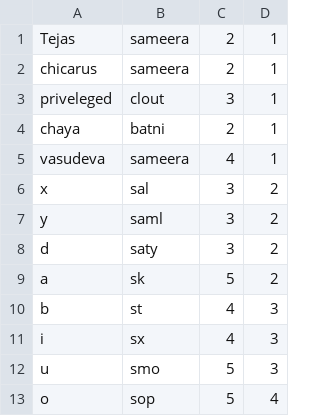
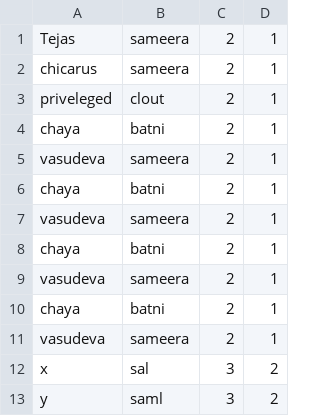
Before and after one commit to Tejass9922/Seating-Assignments, a CSV file: test.csv, drawn as a sheet; only a part is shown; the shorter side is filled out with more unchanged rows.

```diff
--- a/test.csv
+++ b/test.csv
@@ -2,5 +2,11 @@ Tejas,sameera,2,1
 chicarus,sameera,2,1
-priveleged,clout,3,1
+priveleged,clout,2,1
 chaya,batni,2,1
-vasudeva,sameera,4,1
+vasudeva,sameera,2,1
+chaya,batni,2,1
+vasudeva,sameera,2,1
+chaya,batni,2,1
+vasudeva,sameera,2,1
+chaya,batni,2,1
+vasudeva,sameera,2,1
 x,sal,3,2
```
Also changed, not shown: 7 other files.
